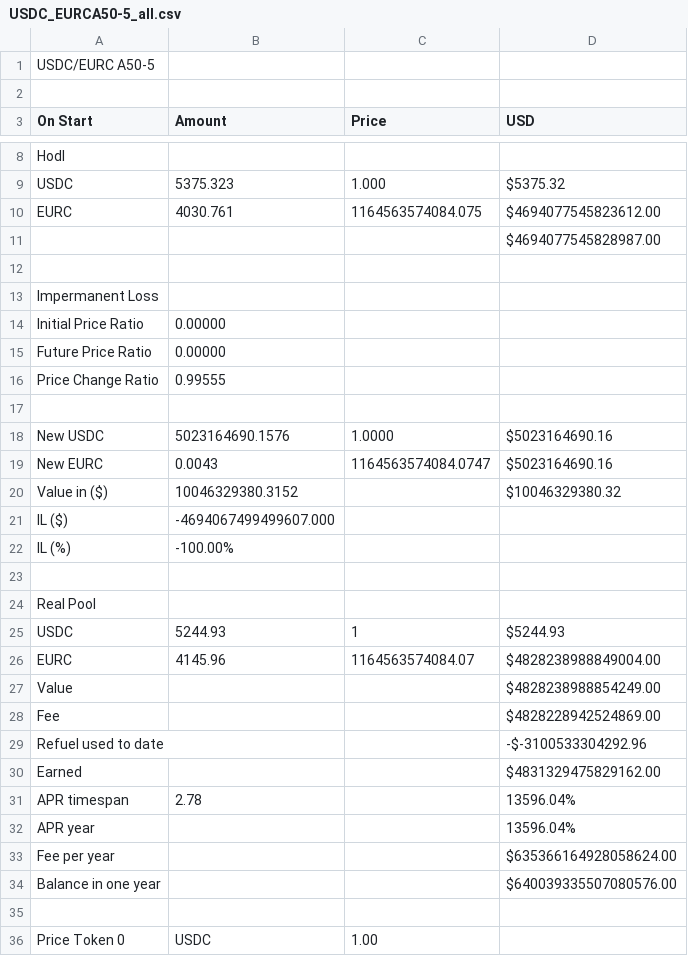
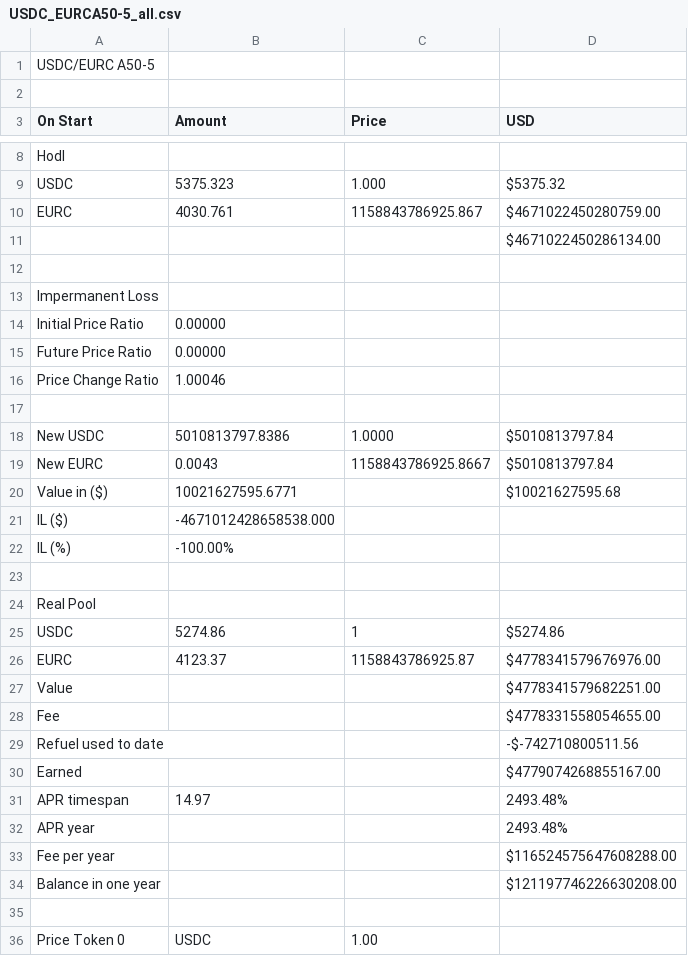
Before and after one commit to martinkrung/fxswap-research, a CSV file: financial_statements/base/USDC_EURCA50-5_all.csv, drawn as a sheet; only a part is shown, gaps mark what is left out; the diff covers the shown part only.

```diff
--- a/financial_statements/base/USDC_EURCA50-5_all.csv
+++ b/financial_statements/base/USDC_EURCA50-5_all.csv
@@ -9,4 +9,4 @@ Hodl,,,
 USDC,5375.323,1.000,$5375.32
-EURC,4030.761,1164563574084.075,$4694077545823612.00
-,,,$4694077545828987.00
+EURC,4030.761,1158843786925.867,$4671022450280759.00
+,,,$4671022450286134.00
 
@@ -15,8 +15,8 @@ Initial Price Ratio,0.00000,,
 Future Price Ratio,0.00000,,
-Price Change Ratio,0.99555,,
+Price Change Ratio,1.00046,,
 
-New USDC,5023164690.1576,1.0000,$5023164690.16
-New EURC,0.0043,1164563574084.0747,$5023164690.16
-Value in ($),10046329380.3152,,$10046329380.32
-IL ($),-4694067499499607.000,,
+New USDC,5010813797.8386,1.0000,$5010813797.84
+New EURC,0.0043,1158843786925.8667,$5010813797.84
+Value in ($),10021627595.6771,,$10021627595.68
+IL ($),-4671012428658538.000,,
 IL (%),-100.00%,,
@@ -24,12 +24,12 @@ IL (%),-100.00%,,
 Real Pool,,,
-USDC,5244.93,1,$5244.93
-EURC,4145.96,1164563574084.07,$4828238988849004.00
-Value,,,$4828238988854249.00
-Fee,,,$4828228942524869.00
-Refuel used to date,,,-$-3100533304292.96
-Earned,,,$4831329475829162.00
-APR timespan,2.78,,13596.04%
-APR year,,,13596.04%
-Fee per year,,,$635366164928058624.00
-Balance in one year,,,$640039335507080576.00
+USDC,5274.86,1,$5274.86
+EURC,4123.37,1158843786925.87,$4778341579676976.00
+Value,,,$4778341579682251.00
+Fee,,,$4778331558054655.00
+Refuel used to date,,,-$-742710800511.56
+Earned,,,$4779074268855167.00
+APR timespan,14.97,,2493.48%
+APR year,,,2493.48%
+Fee per year,,,$116524575647608288.00
+Balance in one year,,,$121197746226630208.00
 
```
Also changed, not shown: 3 edited cells elsewhere in this file, financial_statements/base/USDC_AEROA20-15_7d.csv, financial_statements/base/USDC_EURCA50-5_7d.csv, 42 other files.
